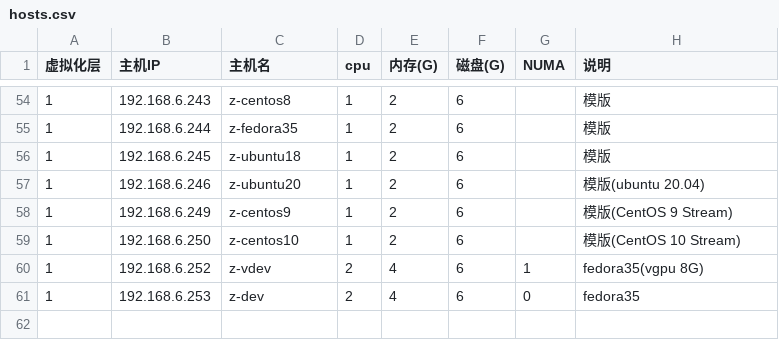
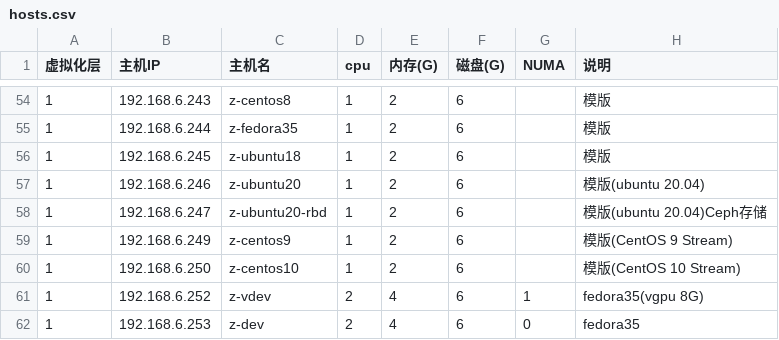
Before and after one commit to huataihuang/cloud-atlas, a CSV file: source/real/private_cloud/priv_cloud_infra/hosts.csv, drawn as a sheet; only a part is shown, gaps mark what is left out.

```diff
--- a/source/real/private_cloud/priv_cloud_infra/hosts.csv
+++ b/source/real/private_cloud/priv_cloud_infra/hosts.csv
@@ -57,2 +57,3 @@
 1,192.168.6.246,z-ubuntu20,1,2,6,,模版(ubuntu 20.04)
+1,192.168.6.247,z-ubuntu20-rbd,1,2,6,,模版(ubuntu 20.04)Ceph存储
 1,192.168.6.249,z-centos9,1,2,6,,模版(CentOS 9 Stream)
```
Also changed, not shown: 10 other files.
